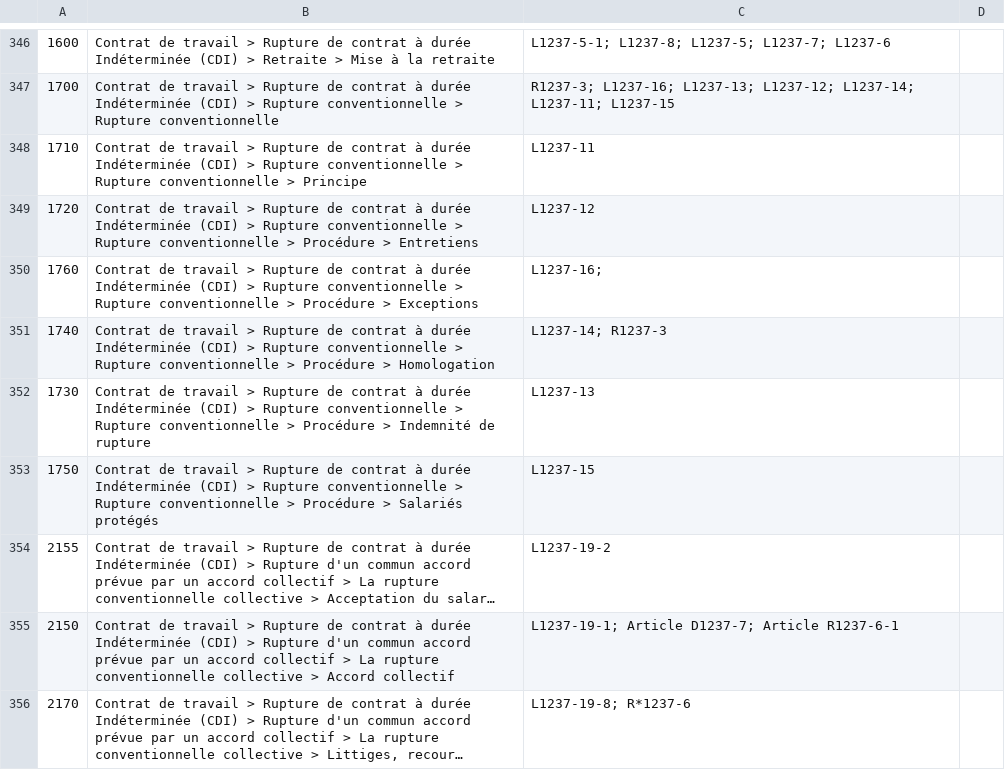
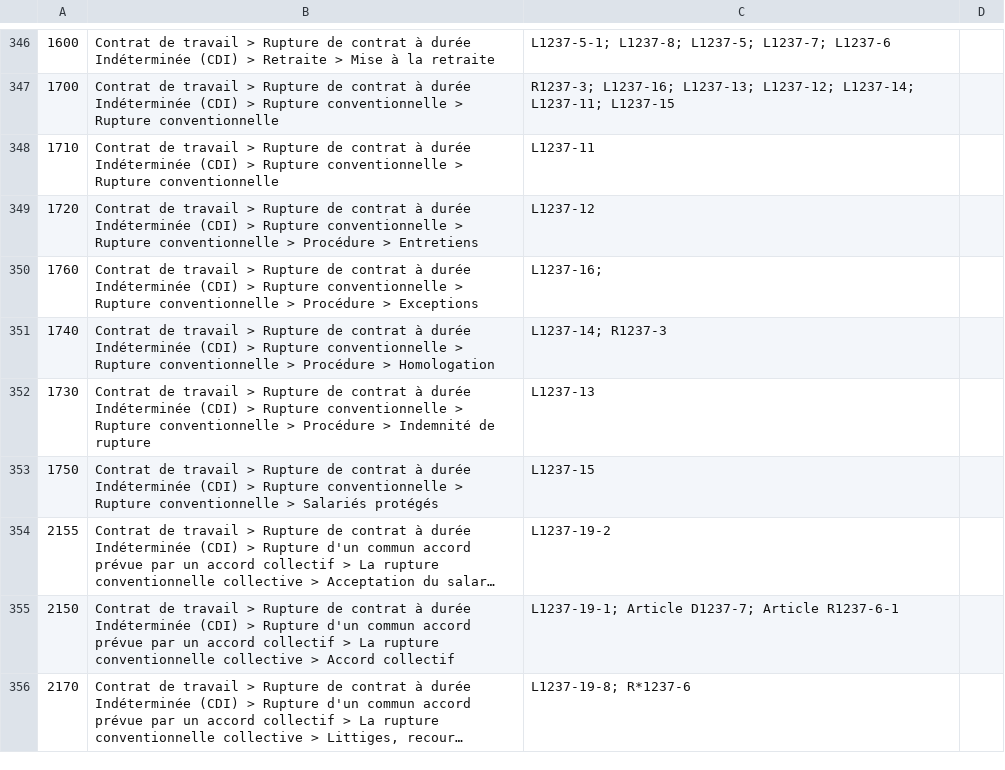
Before and after one commit to SocialGouv/code-du-travail-numerique, a CSV file: packages/code-du-travail-data/dataset/code_du_travail/themes.csv, drawn as a sheet; only a part is shown, gaps mark what is left out; long unchanged cells end in …; the diff names each change by its address in the sheet, - before the commit and + after, or states it on an @@ line.

Commit message:
Update themes.csv

```diff
--- a/packages/code-du-travail-data/dataset/code_du_travail/themes.csv
+++ b/packages/code-du-travail-data/dataset/code_du_travail/themes.csv
-B348: …Rupture conventionnelle > Principe
+B348: …Rupture conventionnelle
-B353: …conventionnelle > Procédure > Salariés protégés
+B353: …conventionnelle > Salariés protégés
```
